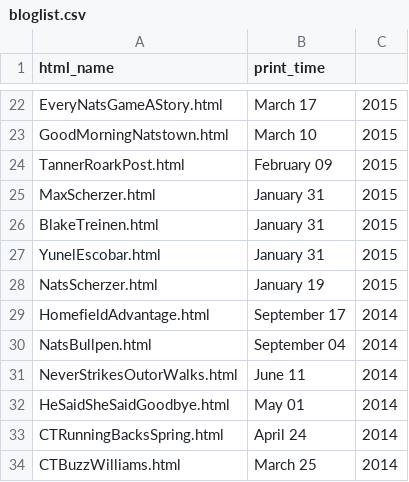
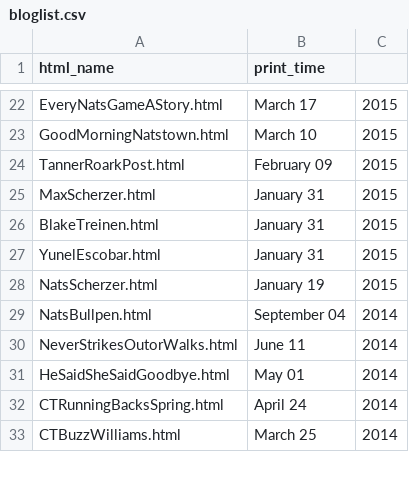
Before and after one commit to jamesohara08/jamesohara08.github.io, a CSV file: bloglist.csv, drawn as a sheet; only a part is shown, gaps mark what is left out.

Commit message:
Update bloglist.csv

```diff
--- a/bloglist.csv
+++ b/bloglist.csv
@@ -28,3 +28,2 @@ YunelEscobar.html,January 31, 2015
 NatsScherzer.html,January 19, 2015
-HomefieldAdvantage.html,September 17, 2014
 NatsBullpen.html,September 04, 2014
```
